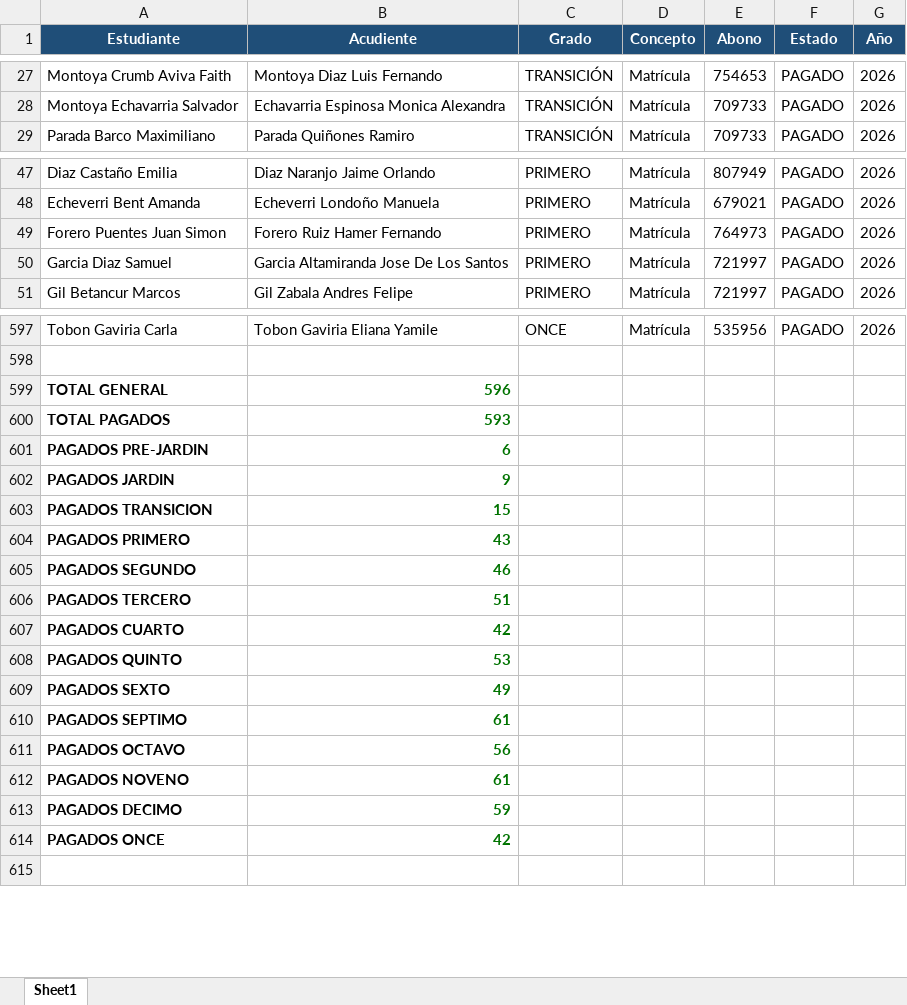
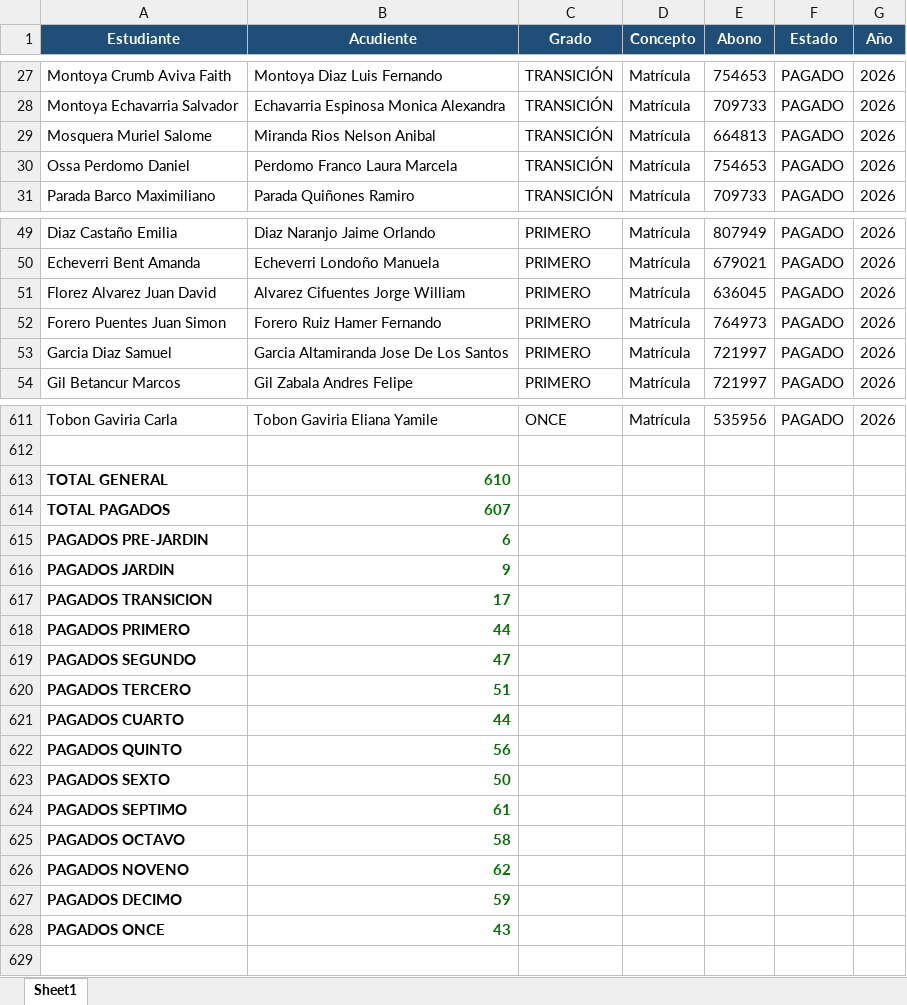
Before and after one commit to CarlosAlfredo4200/process_python_cpcs, an Excel workbook: matriculados_2026/base_matriculados_2026.xlsx, sheet Sheet1, drawn as a sheet; only a part is shown, gaps mark what is left out; values as stored, in another font and other column widths than the file's, no borders; addresses are those after the commit; the diff covers the shown part only; the diff names each change by its address in the sheet, - before the commit and + after, or states it on an @@ line.

```diff
--- a/matriculados_2026/base_matriculados_2026.xlsx (sheet Sheet1)
+++ b/matriculados_2026/base_matriculados_2026.xlsx (sheet Sheet1)
+row 29: Mosquera Muriel Salome | Miranda Rios Nelson Anibal | TRANSICIÓN | Matrícula | 664813 | PAGADO | 2026
+row 30: Ossa Perdomo Daniel | Perdomo Franco Laura Marcela | TRANSICIÓN | Matrícula | 754653 | PAGADO | 2026
+row 51: Florez Alvarez Juan David | Alvarez Cifuentes Jorge William | PRIMERO | Matrícula | 636045 | PAGADO | 2026
-B613 (Acudiente): 596
+B613 (Acudiente): 610
-B614 (Acudiente): 593
+B614 (Acudiente): 607
-B617 (Acudiente): 15
+B617 (Acudiente): 17
-B618 (Acudiente): 43
+B618 (Acudiente): 44
-B619 (Acudiente): 46
+B619 (Acudiente): 47
-B621 (Acudiente): 42
+B621 (Acudiente): 44
-B622 (Acudiente): 53
+B622 (Acudiente): 56
-B623 (Acudiente): 49
+B623 (Acudiente): 50
-B625 (Acudiente): 56
+B625 (Acudiente): 58
-B626 (Acudiente): 61
+B626 (Acudiente): 62
-B628 (Acudiente): 42
+B628 (Acudiente): 43
```
Also changed, not shown: 11 added rows elsewhere in this sheet, Consolidar_Data_Graduados/data_certificados.xlsx, 6 other files.
